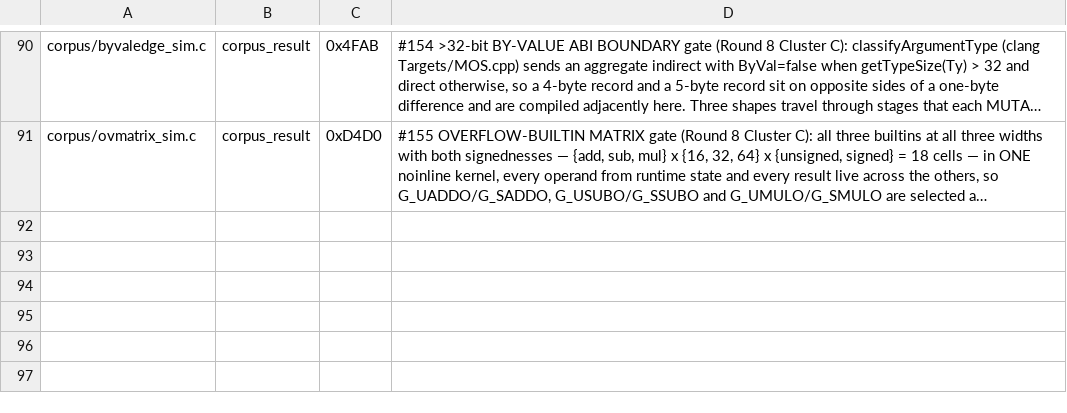
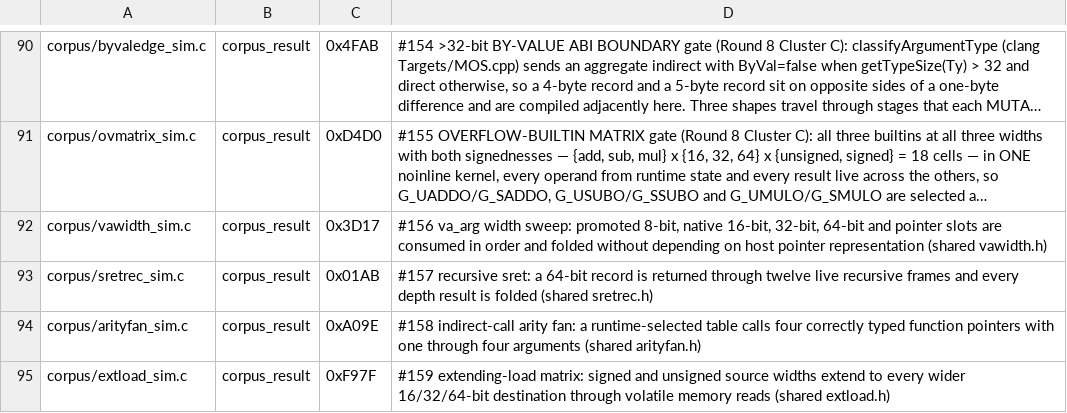
Before and after one commit to wbniv/llvm-mos-65816, a TSV file: examples/snes/corpus/expected.tsv, drawn as a sheet; only a part is shown, gaps mark what is left out; long unchanged cells end in …; the diff names each change by its address in the sheet, - before the commit and + after, or states it on an @@ line.

```diff
--- a/examples/snes/corpus/expected.tsv
+++ b/examples/snes/corpus/expected.tsv
+row 92: corpus/vawidth_sim.c | corpus_result | 0x3D17 | #156 va_arg width sweep: promoted 8-bit, native 16-bit, 32-bit, 64-bit and pointer slots are consumed in order and folded without depending on host pointer representation (shared vawidth.h)
+row 93: corpus/sretrec_sim.c | corpus_result | 0x01AB | #157 recursive sret: a 64-bit record is returned through twelve live recursive frames and every depth result is folded (shared sretrec.h)
+row 94: corpus/arityfan_sim.c | corpus_result | 0xA09E | #158 indirect-call arity fan: a runtime-selected table calls four correctly typed function pointers with one through four arguments (shared arityfan.h)
+row 95: corpus/extload_sim.c | corpus_result | 0xF97F | #159 extending-load matrix: signed and unsigned source widths extend to every wider 16/32/64-bit destination through volatile memory reads (shared extload.h)
```
Also changed, not shown: 32 other files.
